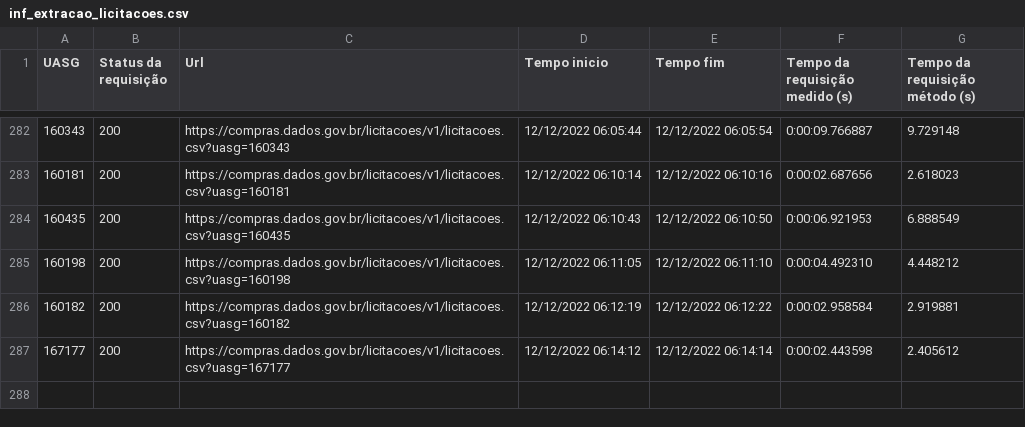
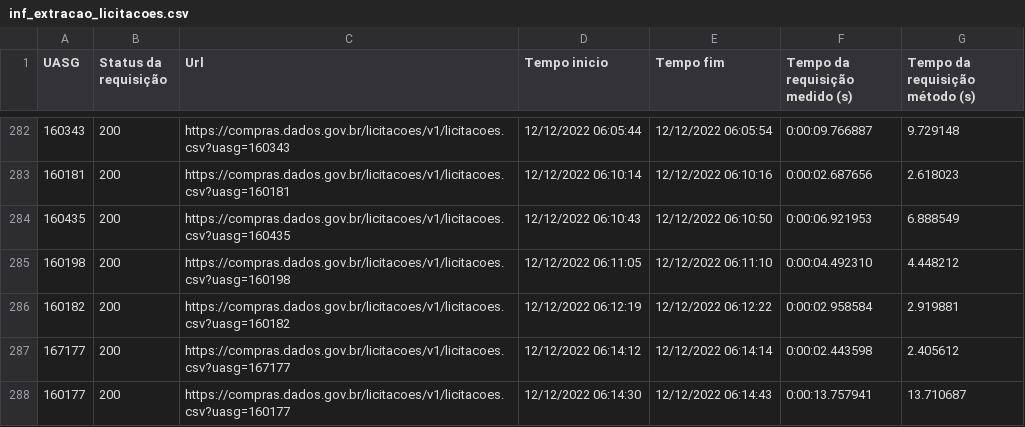
Before and after one commit to TiagoFCandido/TCC_licitacoes, a CSV file: inf_extracao_licitacoes.csv, drawn as a sheet; only a part is shown, gaps mark what is left out; the diff names each change by its address in the sheet, - before the commit and + after, or states it on an @@ line.

```diff
--- a/inf_extracao_licitacoes.csv
+++ b/inf_extracao_licitacoes.csv
+row 288: 160177 | 200 | https://compras.dados.gov.br/licitacoes/v1/licitacoes.csv?uasg=160177 | 12/12/2022 06:14:30 | 12/12/2022 06:14:43 | 0:00:13.757941 | 13.710687
```
Also changed, not shown: 1 other file.
